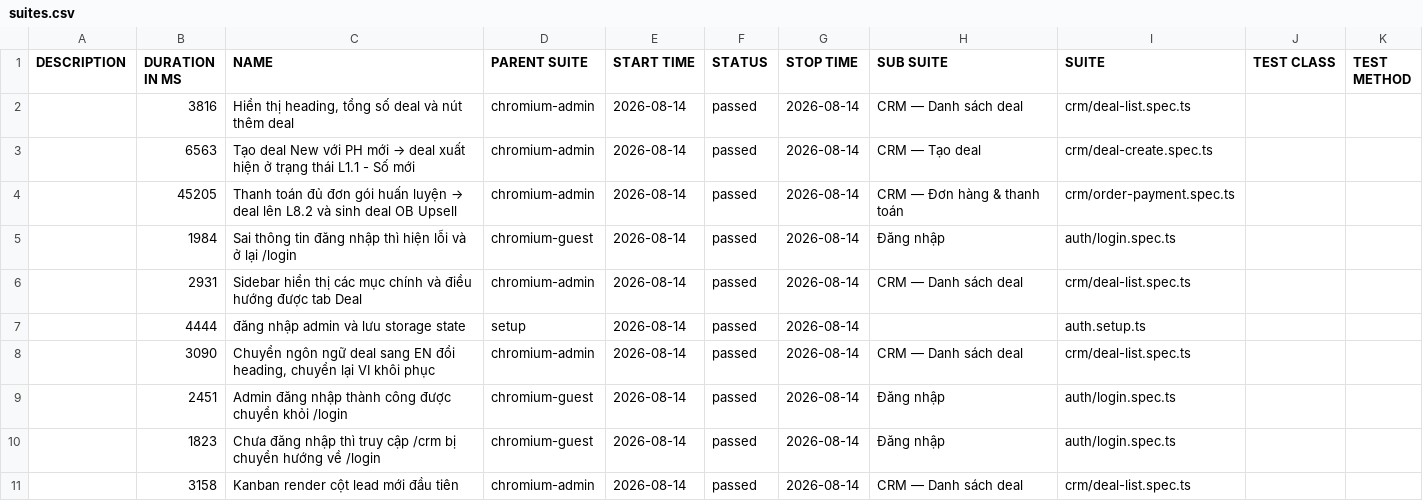
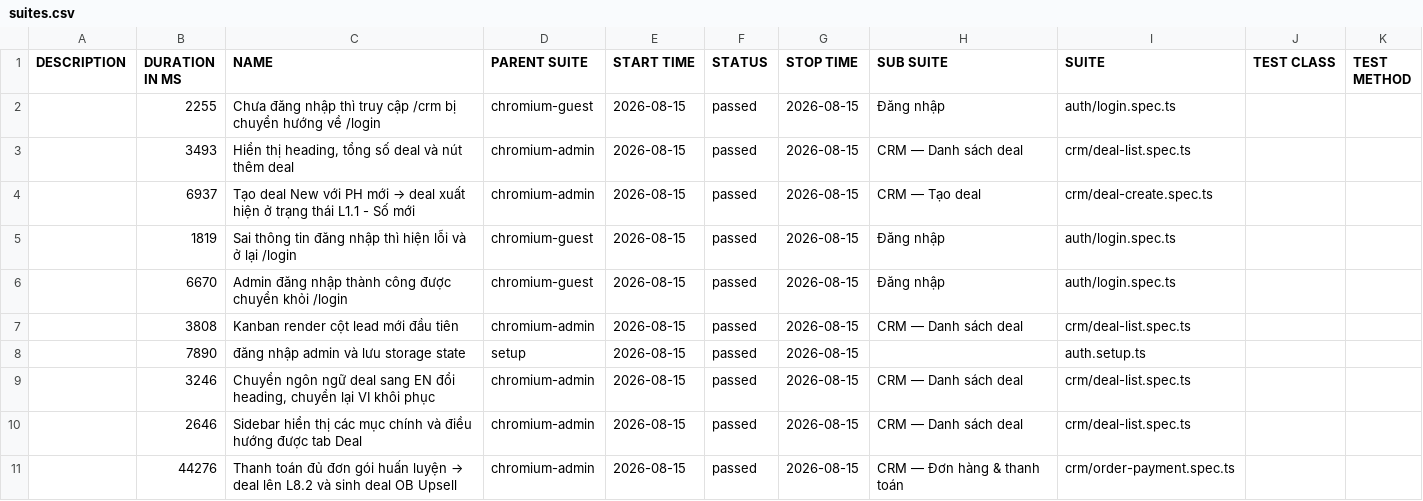
Before and after one commit to anhnguyen-teencare/TeenCareWork-E2E, a CSV file: data/suites.csv, drawn as a sheet.

```diff
--- a/data/suites.csv
+++ b/data/suites.csv
@@ -1,11 +1,11 @@
 "DESCRIPTION","DURATION IN MS","NAME","PARENT SUITE","START TIME","STATUS","STOP TIME","SUB SUITE","SUITE","TEST CLASS","TEST METHOD"
-"","3816","Hiển thị heading, tổng số deal và nút thêm deal","chromium-admin","2026-08-14","passed","2026-08-14","CRM — Danh sách deal","crm/deal-list.spec.ts","",""
-"","6563","Tạo deal New với PH mới → deal xuất hiện ở trạng thái L1.1 - Số mới","chromium-admin","2026-08-14","passed","2026-08-14","CRM — Tạo deal","crm/deal-create.spec.ts","",""
-"","45205","Thanh toán đủ đơn gói huấn luyện → deal lên L8.2 và sinh deal OB Upsell","chromium-admin","2026-08-14","passed","2026-08-14","CRM — Đơn hàng & thanh toán","crm/order-payment.spec.ts","",""
-"","1984","Sai thông tin đăng nhập thì hiện lỗi và ở lại /login","chromium-guest","2026-08-14","passed","2026-08-14","Đăng nhập","auth/login.spec.ts","",""
-"","2931","Sidebar hiển thị các mục chính và điều hướng được tab Deal","chromium-admin","2026-08-14","passed","2026-08-14","CRM — Danh sách deal","crm/deal-list.spec.ts","",""
-"","4444","đăng nhập admin và lưu storage state","setup","2026-08-14","passed","2026-08-14","","auth.setup.ts","",""
-"","3090","Chuyển ngôn ngữ deal sang EN đổi heading, chuyển lại VI khôi phục","chromium-admin","2026-08-14","passed","2026-08-14","CRM — Danh sách deal","crm/deal-list.spec.ts","",""
-"","2451","Admin đăng nhập thành công được chuyển khỏi /login","chromium-guest","2026-08-14","passed","2026-08-14","Đăng nhập","auth/login.spec.ts","",""
-"","1823","Chưa đăng nhập thì truy cập /crm bị chuyển hướng về /login","chromium-guest","2026-08-14","passed","2026-08-14","Đăng nhập","auth/login.spec.ts","",""
-"","3158","Kanban render cột lead mới đầu tiên","chromium-admin","2026-08-14","passed","2026-08-14","CRM — Danh sách deal","crm/deal-list.spec.ts","",""
+"","2255","Chưa đăng nhập thì truy cập /crm bị chuyển hướng về /login","chromium-guest","2026-08-15","passed","2026-08-15","Đăng nhập","auth/login.spec.ts","",""
+"","3493","Hiển thị heading, tổng số deal và nút thêm deal","chromium-admin","2026-08-15","passed","2026-08-15","CRM — Danh sách deal","crm/deal-list.spec.ts","",""
+"","6937","Tạo deal New với PH mới → deal xuất hiện ở trạng thái L1.1 - Số mới","chromium-admin","2026-08-15","passed","2026-08-15","CRM — Tạo deal","crm/deal-create.spec.ts","",""
+"","1819","Sai thông tin đăng nhập thì hiện lỗi và ở lại /login","chromium-guest","2026-08-15","passed","2026-08-15","Đăng nhập","auth/login.spec.ts","",""
+"","6670","Admin đăng nhập thành công được chuyển khỏi /login","chromium-guest","2026-08-15","passed","2026-08-15","Đăng nhập","auth/login.spec.ts","",""
+"","3808","Kanban render cột lead mới đầu tiên","chromium-admin","2026-08-15","passed","2026-08-15","CRM — Danh sách deal","crm/deal-list.spec.ts","",""
+"","7890","đăng nhập admin và lưu storage state","setup","2026-08-15","passed","2026-08-15","","auth.setup.ts","",""
+"","3246","Chuyển ngôn ngữ deal sang EN đổi heading, chuyển lại VI khôi phục","chromium-admin","2026-08-15","passed","2026-08-15","CRM — Danh sách deal","crm/deal-list.spec.ts","",""
+"","2646","Sidebar hiển thị các mục chính và điều hướng được tab Deal","chromium-admin","2026-08-15","passed","2026-08-15","CRM — Danh sách deal","crm/deal-list.spec.ts","",""
+"","44276","Thanh toán đủ đơn gói huấn luyện → deal lên L8.2 và sinh deal OB Upsell","chromium-admin","2026-08-15","passed","2026-08-15","CRM — Đơn hàng & thanh toán","crm/order-payment.spec.ts","",""
```
Also changed, not shown: 40 other files.
